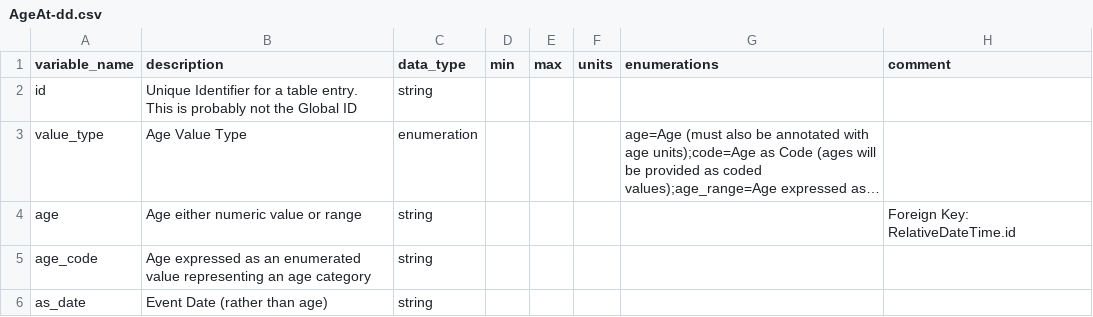
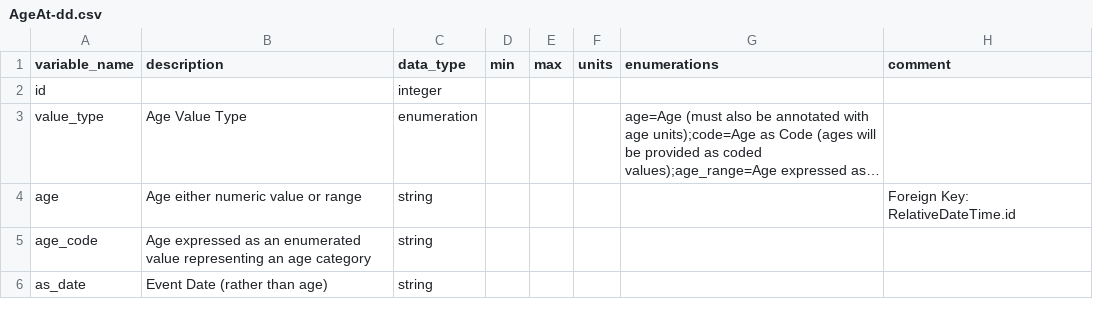
Before and after one commit to carrollaboratory/kfi-fhir-input, a CSV file: project/data-dictionary/AgeAt-dd.csv, drawn as a sheet; long unchanged cells end in …; the diff names each change by its address in the sheet, - before the commit and + after, or states it on an @@ line.

```diff
--- a/project/data-dictionary/AgeAt-dd.csv
+++ b/project/data-dictionary/AgeAt-dd.csv
-B2 (description): Unique Identifier for a table entry. This is probably not the Global ID
+B2 (description): (empty)
-C2 (data_type): string
+C2 (data_type): integer
```
Also changed, not shown: project/data-dictionary/ParticipantAssertion-dd.csv, 8 other files.
